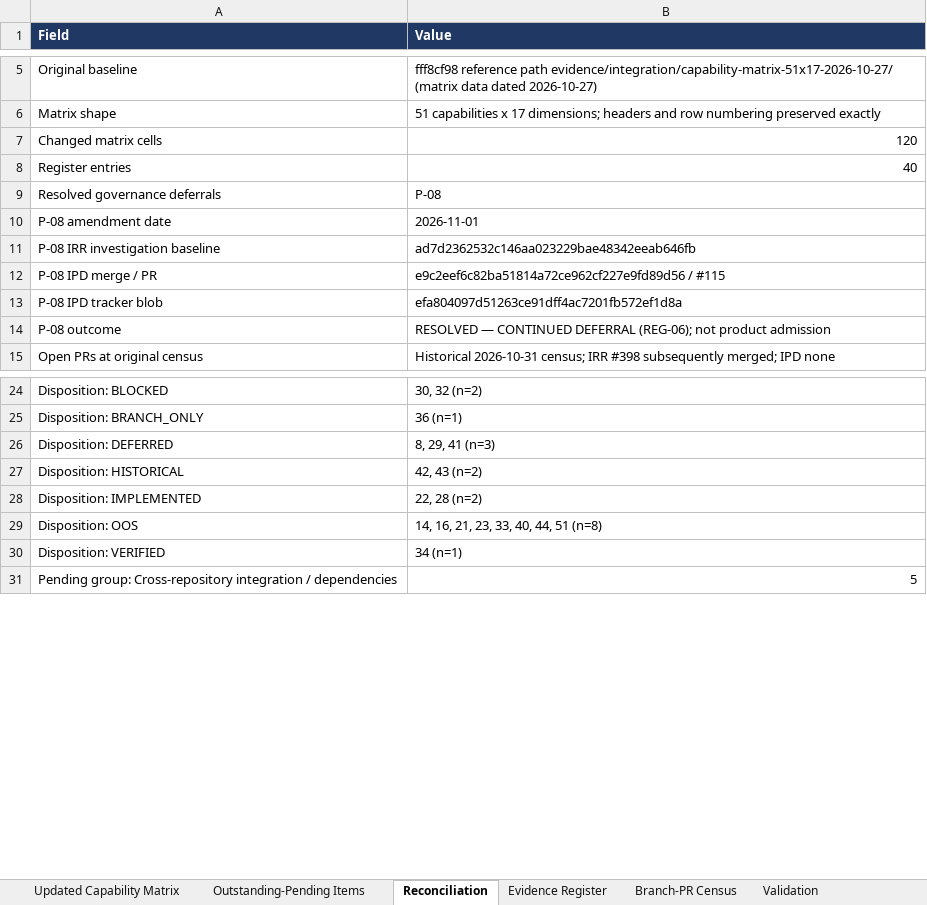
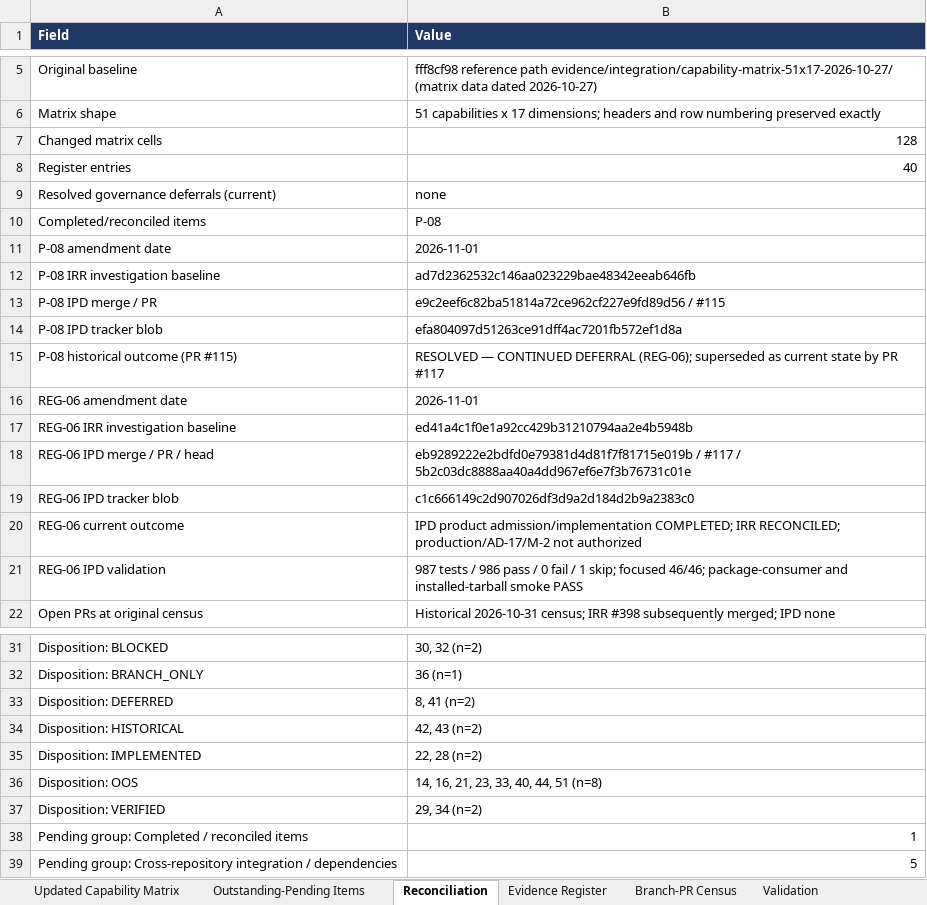
Before and after one commit to ramkivs/iips-review-recovered, an Excel workbook: evidence/integration/capability-matrix-51x17-reassessment-2026-10-31/IIPS_V3_CAPABILITY_MATRIX_51x17_REASSESSED_2026-10-31.xlsx, sheet Reconciliation, drawn as a sheet; only a part is shown, gaps mark what is left out; values as stored, in another font and other column widths than the file's, no borders; table styles not drawn; removed rows and columns are numbered as before the commit, all else as after; the diff covers the shown part only; the diff names each change by its address in the sheet, - before the commit and + after, or states it on an @@ line.

Commit message:
docs(REG-06): reconcile completed IPD Operator Drop implementation
Co-authored-by: arena-agent <297053741+arena-agent@users.noreply.github.com>

```diff
--- a/evidence/integration/capability-matrix-51x17-reassessment-2026-10-31/IIPS_V3_CAPABILITY_MATRIX_51x17_REASSESSED_2026-10-31.xlsx (sheet Reconciliation)
+++ b/evidence/integration/capability-matrix-51x17-reassessment-2026-10-31/IIPS_V3_CAPABILITY_MATRIX_51x17_REASSESSED_2026-10-31.xlsx (sheet Reconciliation)
-B7 (Value): 120
+B7 (Value): 128
+row 9: Resolved governance deferrals (current) | none
-A10 (Field): Resolved governance deferrals
+A10 (Field): Completed/reconciled items
-row 14: P-08 outcome | RESOLVED — CONTINUED DEFERRAL (REG-06); not product admission
+row 15: P-08 historical outcome (PR #115) | RESOLVED — CONTINUED DEFERRAL (REG-06); superseded as current state by PR #117
+row 16: REG-06 amendment date | 2026-11-01
+row 17: REG-06 IRR investigation baseline | ed41a4c1f0e1a92cc429b31210794aa2e4b5948b
+row 18: REG-06 IPD merge / PR / head | eb9289222e2bdfd0e79381d4d81f7f81715e019b / #117 / 5b2c03dc8888aa40a4dd967ef6e7f3b76731c01e
+row 19: REG-06 IPD tracker blob | c1c666149c2d907026df3d9a2d184d2b9a2383c0
+row 20: REG-06 current outcome | IPD product admission/implementation COMPLETED; IRR RECONCILED; production/AD-17/M-2 not authorized
+row 21: REG-06 IPD validation | 987 tests / 986 pass / 0 fail / 1 skip; focused 46/46; package-consumer and installed-tarball smoke PASS
-B33 (Value): 8, 29, 41 (n=3)
+B33 (Value): 8, 41 (n=2)
-B37 (Value): 34 (n=1)
+B37 (Value): 29, 34 (n=2)
+row 38: Pending group: Completed / reconciled items | 1
```
Also changed, not shown: 1 removed row and 1 edited cell elsewhere in this sheet, sheet Evidence Register, sheet Updated Capability Matrix, sheet Outstanding-Pending Items, sheet Validation, 54 other files.
